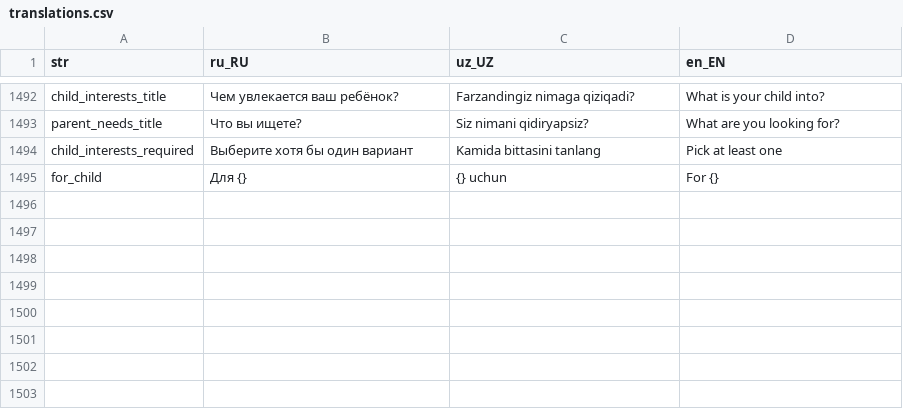
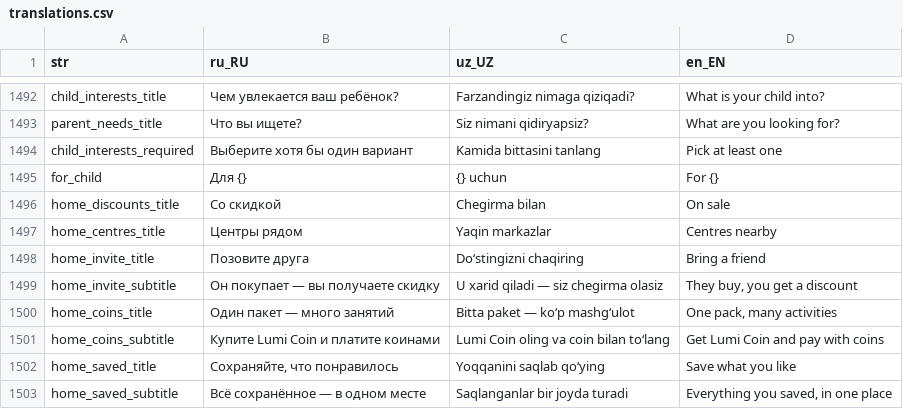
Before and after one commit to LUMI-PASS/lumi-mobile-app, a CSV file: assets/localization/translations.csv, drawn as a sheet; only a part is shown, gaps mark what is left out.

```diff
--- a/assets/localization/translations.csv
+++ b/assets/localization/translations.csv
@@ -1495 +1495,9 @@ child_interests_required,Выберите хотя бы один вариант,
 for_child,Для {},{} uchun,For {}
+home_discounts_title,Со скидкой,Chegirma bilan,On sale
+home_centres_title,Центры рядом,Yaqin markazlar,Centres nearby
+home_invite_title,Позовите друга,Do‘stingizni chaqiring,Bring a friend
+home_invite_subtitle,Он покупает — вы получаете скидку,U xarid qiladi — siz chegirma olasiz,"They buy, you get a discount"
+home_coins_title,Один пакет — много занятий,Bitta paket — ko‘p mashg‘ulot,"One pack, many activities"
+home_coins_subtitle,Купите Lumi Coin и платите коинами,Lumi Coin oling va coin bilan to‘lang,Get Lumi Coin and pay with coins
+home_saved_title,"Сохраняйте, что понравилось",Yoqqanini saqlab qo‘ying,Save what you like
+home_saved_subtitle,Всё сохранённое — в одном месте,Saqlanganlar bir joyda turadi,"Everything you saved, in one place"
```
Also changed, not shown: 13 other files.
